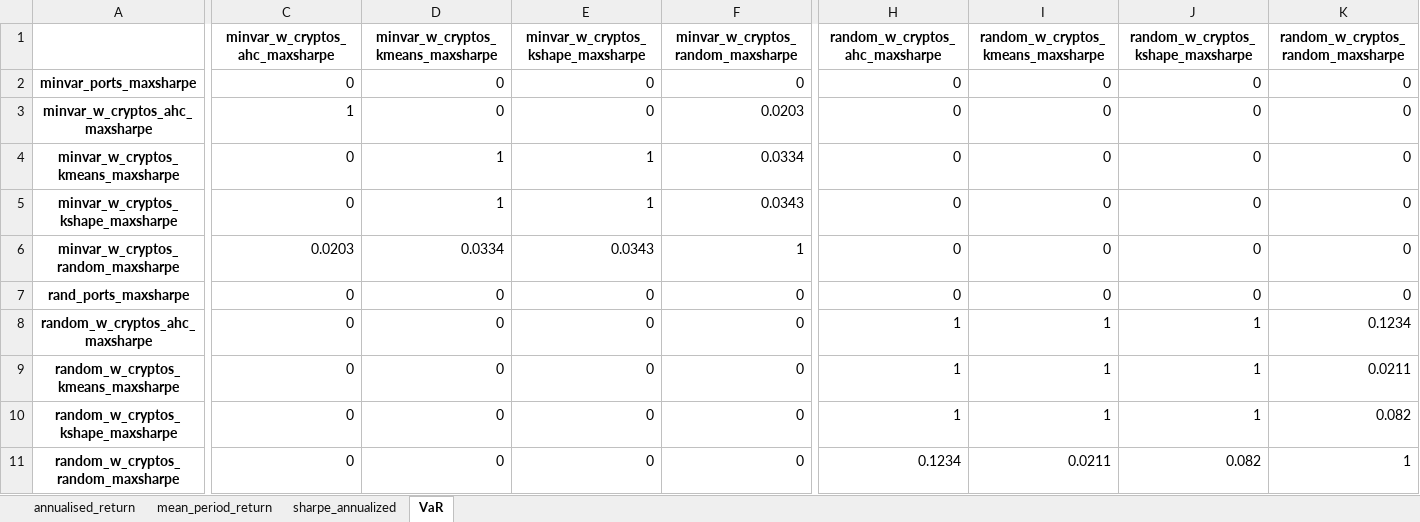
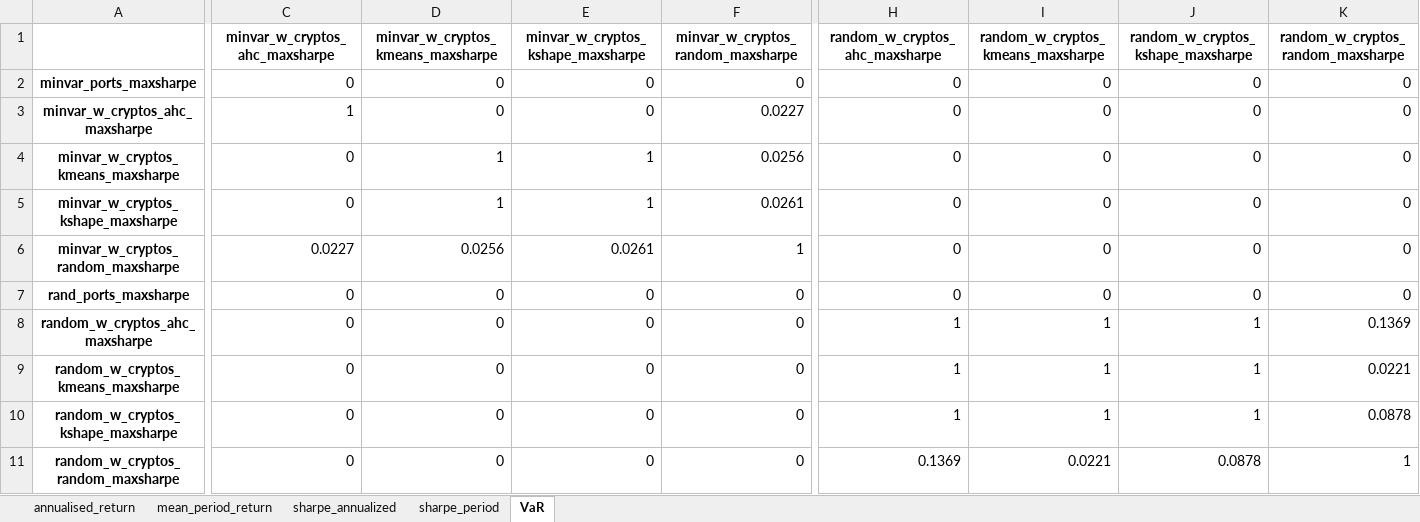
Before and after one commit to KirillKovalchuk02/thesis_clustering, an Excel workbook: simulation_results/dunn_matrix_maxsharpe_bootstrap_t126.xlsx, sheet VaR, drawn as a sheet; only a part is shown, gaps mark what is left out; values as stored, in another font and other column widths than the file's, no borders; the diff names each change by its address in the sheet, - before the commit and + after, or states it on an @@ line.

```diff
--- a/simulation_results/dunn_matrix_maxsharpe_bootstrap_t126.xlsx (sheet VaR)
+++ b/simulation_results/dunn_matrix_maxsharpe_bootstrap_t126.xlsx (sheet VaR)
+sheet tab: sharpe_period
-F3: 0.0203
+F3: 0.0227
-F4: 0.0334
+F4: 0.0256
-F5: 0.0343
+F5: 0.0261
-C6 (minvar_w_cryptos_ahc_maxsharpe): 0.0203
+C6 (minvar_w_cryptos_ahc_maxsharpe): 0.0227
-D6: 0.0334
+D6: 0.0256
-E6: 0.0343
+E6: 0.0261
-K8: 0.1234
+K8: 0.1369
-K9: 0.0211
+K9: 0.0221
-K10: 0.082
+K10: 0.0878
-H11 (random_w_cryptos_ahc_maxsharpe): 0.1234
+H11 (random_w_cryptos_ahc_maxsharpe): 0.1369
-I11: 0.0211
+I11: 0.0221
-J11: 0.082
+J11: 0.0878
```
Also changed, not shown: sheet sharpe_annualized, sheet mean_period_return, sheet annualised_return, out_of_sample_direct_results/dunn_matrix_equalw_out_sample_direct_t126.xlsx, out_of_sample_direct_results/dunn_matrix_maxsharpe_out_sample_direct_t252.xlsx, 49 other files.
